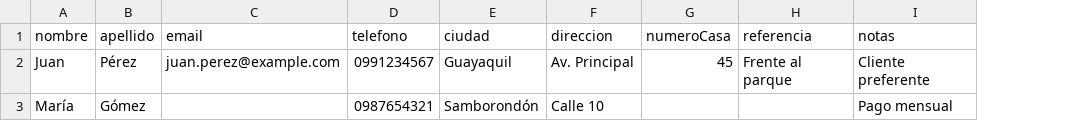
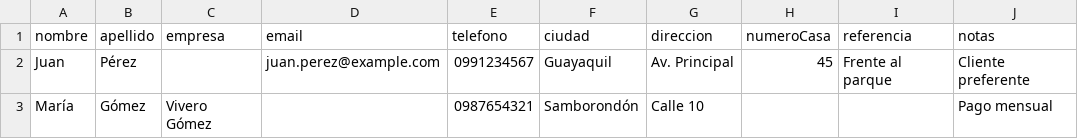
Before and after one commit to viverofrancisco/vivero-francisco-admin, a CSV file: apps/admin/public/plantilla-clientes.csv, drawn as a sheet; only a part is shown; the diff names each change by its address in the sheet, - before the commit and + after, or states it on an @@ line.

Commit message:
Clientes: agregar campo empresa en todo el flujo
Campo opcional `empresa` (nombre de la empresa) en el modelo Cliente,
propagado de punta a punta:

- Modelo Prisma + migración add_cliente_empresa; cliente regenerado.
- Esquemas: @vivero/shared (createClienteSchema) y validaciones web
  (clienteSchema + importación CSV).
- Servicio (createCliente/updateCliente/import/getClienteForStaff) y rutas
  web (POST/PUT /api/clientes); la móvil lo hereda vía el esquema compartido.
- Formulario de alta/edición (3 modos), página de detalle y búsqueda en la
  lista de clientes.
- Plantilla de importación (plantilla-clientes.csv) + texto del diálogo.
- App móvil: formulario, pantalla de edición y detalle.

```diff
--- a/apps/admin/public/plantilla-clientes.csv
+++ b/apps/admin/public/plantilla-clientes.csv
+column C (empresa), row 3: Vivero Gómez
```
Also changed, not shown: 20 other files.
